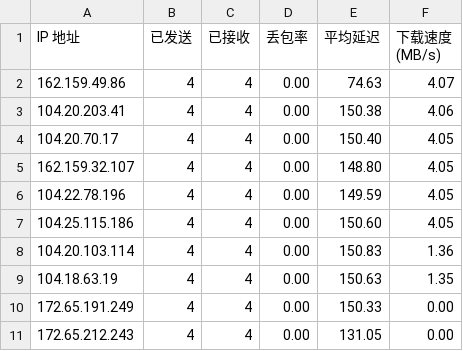
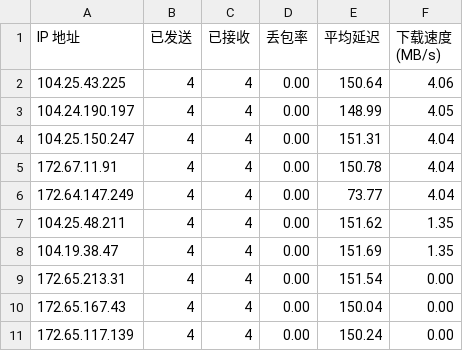
Before and after one commit to BetterAndBetterII/cloudflare_cdn_result, a CSV file: result.csv, drawn as a sheet.

Commit message:
Update Cloudflare CDN speed test result.

```diff
--- a/result.csv
+++ b/result.csv
@@ -1,11 +1,11 @@
 IP 地址,已发送,已接收,丢包率,平均延迟,下载速度 (MB/s)
-162.159.49.86,4,4,0.00,74.63,4.07
-104.20.203.41,4,4,0.00,150.38,4.06
-104.20.70.17,4,4,0.00,150.40,4.05
-162.159.32.107,4,4,0.00,148.80,4.05
-104.22.78.196,4,4,0.00,149.59,4.05
-104.25.115.186,4,4,0.00,150.60,4.05
-104.20.103.114,4,4,0.00,150.83,1.36
-104.18.63.19,4,4,0.00,150.63,1.35
-172.65.191.249,4,4,0.00,150.33,0.00
-172.65.212.243,4,4,0.00,131.05,0.00
+104.25.43.225,4,4,0.00,150.64,4.06
+104.24.190.197,4,4,0.00,148.99,4.05
+104.25.150.247,4,4,0.00,151.31,4.04
+172.67.11.91,4,4,0.00,150.78,4.04
+172.64.147.249,4,4,0.00,73.77,4.04
+104.25.48.211,4,4,0.00,151.62,1.35
+104.19.38.47,4,4,0.00,151.69,1.35
+172.65.213.31,4,4,0.00,151.54,0.00
+172.65.167.43,4,4,0.00,150.04,0.00
+172.65.117.139,4,4,0.00,150.24,0.00
```
